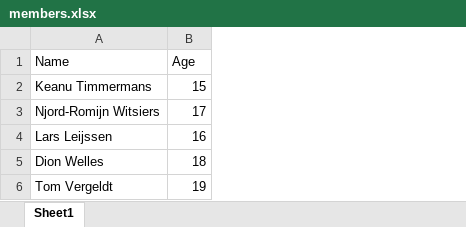
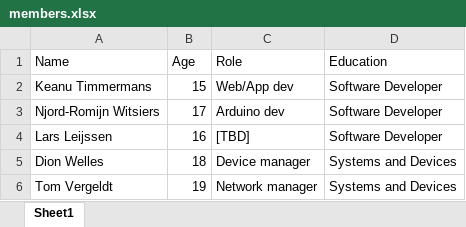
Before and after one commit to lexisother/GDOS-Website, an Excel workbook: data/members.xlsx, sheet Sheet1, drawn as a sheet; values as stored, in another font and other column widths than the file's, no borders; the diff names each change by its address in the sheet, - before the commit and + after, or states it on an @@ line.

Commit message:
[Members] Display more info about members
Co-Authored-By: Ven <vendicated@riseup.net>

```diff
--- a/data/members.xlsx (sheet Sheet1)
+++ b/data/members.xlsx (sheet Sheet1)
+column C (Role), rows 2-6: Web/App dev | Arduino dev | [TBD] | Device manager | Network manager
+column D (Education), rows 2-6: Software Developer | Software Developer | Software Developer | Systems and Devices | Systems and Devices
```
Also changed, not shown: 3 other files.
